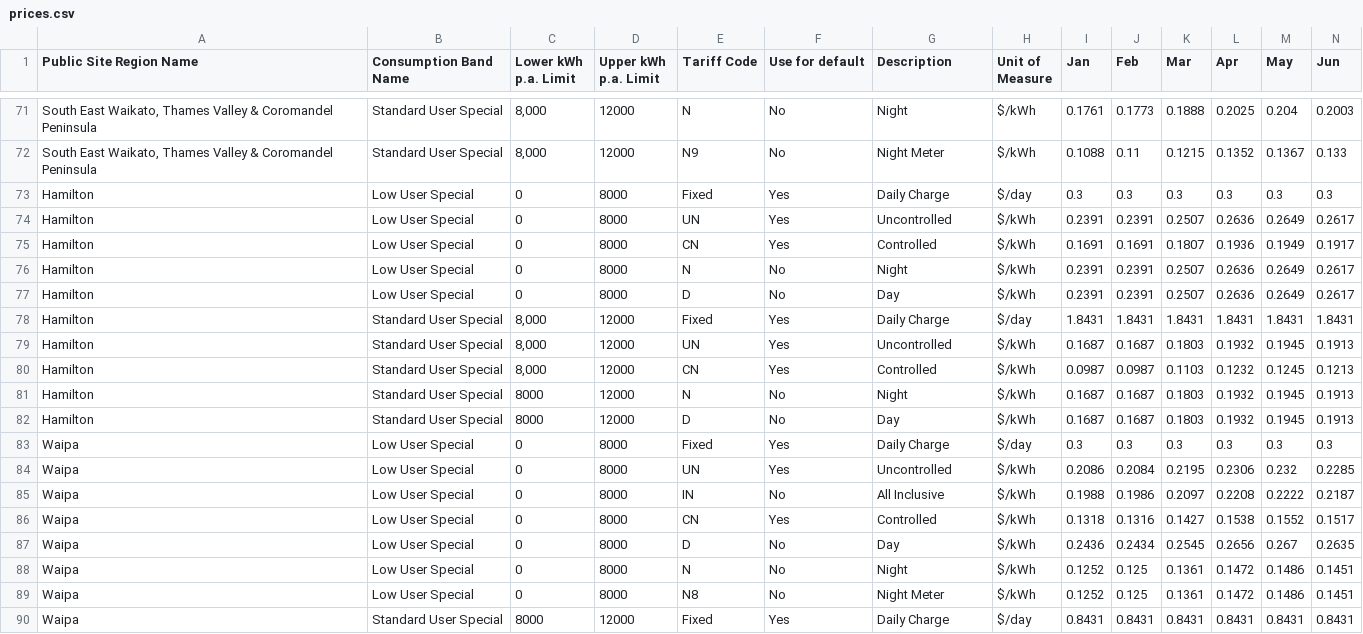
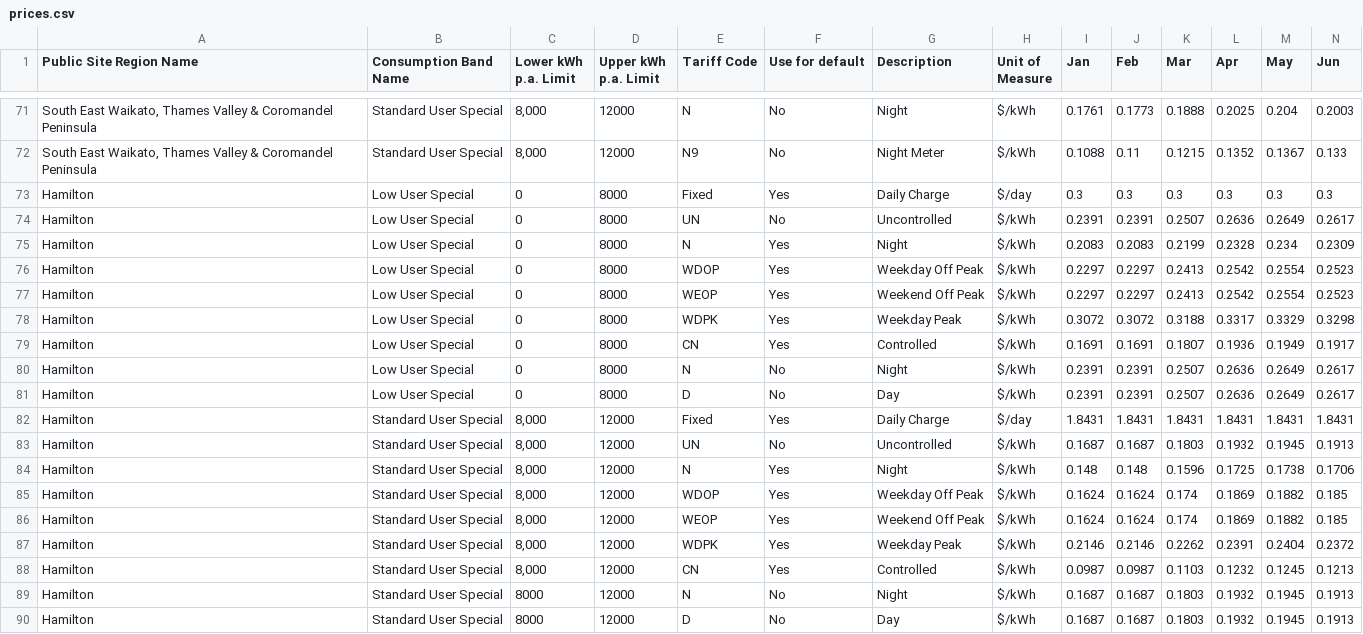
Before and after one commit to Junonz/ps, a CSV file: data/prices.csv, drawn as a sheet; only a part is shown, gaps mark what is left out; the shorter side is filled out with more unchanged rows; addresses are those after the commit; rows hold the shown columns only; the diff names each change by its address in the sheet, - before the commit and + after, or states it on an @@ line.

Commit message:
new prices Jan 2018

```diff
--- a/data/prices.csv
+++ b/data/prices.csv
-F74 (Use for default): Yes
+F74 (Use for default): No
+row 75: Hamilton | Low User Special | 0 | 8000 | N | Yes | Night | $/kWh | 0.2083 | 0.2083 | 0.2199 | 0.2328 | 0.234 | 0.2309
+row 76: Hamilton | Low User Special | 0 | 8000 | WDOP | Yes | Weekday Off Peak | $/kWh | 0.2297 | 0.2297 | 0.2413 | 0.2542 | 0.2554 | 0.2523
+row 77: Hamilton | Low User Special | 0 | 8000 | WEOP | Yes | Weekend Off Peak | $/kWh | 0.2297 | 0.2297 | 0.2413 | 0.2542 | 0.2554 | 0.2523
+row 78: Hamilton | Low User Special | 0 | 8000 | WDPK | Yes | Weekday Peak | $/kWh | 0.3072 | 0.3072 | 0.3188 | 0.3317 | 0.3329 | 0.3298
-F83 (Use for default): Yes
+F83 (Use for default): No
+row 84: Hamilton | Standard User Special | 8,000 | 12000 | N | Yes | Night | $/kWh | 0.148 | 0.148 | 0.1596 | 0.1725 | 0.1738 | 0.1706
+row 85: Hamilton | Standard User Special | 8,000 | 12000 | WDOP | Yes | Weekday Off Peak | $/kWh | 0.1624 | 0.1624 | 0.174 | 0.1869 | 0.1882 | 0.185
+row 86: Hamilton | Standard User Special | 8,000 | 12000 | WEOP | Yes | Weekend Off Peak | $/kWh | 0.1624 | 0.1624 | 0.174 | 0.1869 | 0.1882 | 0.185
+row 87: Hamilton | Standard User Special | 8,000 | 12000 | WDPK | Yes | Weekday Peak | $/kWh | 0.2146 | 0.2146 | 0.2262 | 0.2391 | 0.2404 | 0.2372
```
